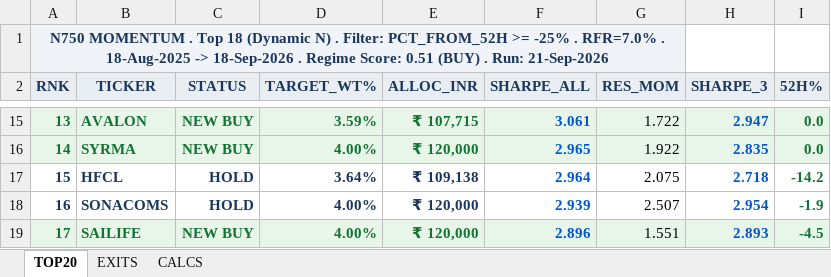
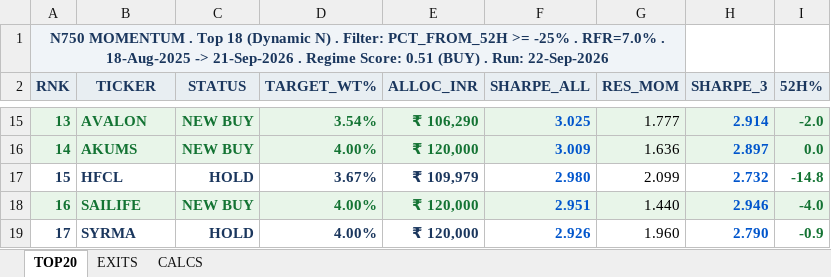
Before and after one commit to ameetst/code, an Excel workbook: momentum/Sharpe/N750_rankings.xlsx, sheet TOP20, drawn as a sheet; only a part is shown, gaps mark what is left out; values as stored, in another font and other column widths than the file's, no borders; the diff covers the shown part only; the diff names each change by its address in the sheet, - before the commit and + after, or states it on an @@ line.

```diff
--- a/momentum/Sharpe/N750_rankings.xlsx (sheet TOP20)
+++ b/momentum/Sharpe/N750_rankings.xlsx (sheet TOP20)
-A1 (RNK): …18-Aug-2025 -> 18-Sep-2026 . Regime Score: 0.51 (BUY) . Run: 21-Sep-2026
+A1 (RNK): …18-Aug-2025 -> 21-Sep-2026 . Regime Score: 0.51 (BUY) . Run: 22-Sep-2026
-D15 (TARGET_WT%): 3.59%
+D15 (TARGET_WT%): 3.54%
-E15 (ALLOC_INR): ₹ 107,715
+E15 (ALLOC_INR): ₹ 106,290
-F15 (SHARPE_ALL): 3.061
+F15 (SHARPE_ALL): 3.025
-G15 (RES_MOM): 1.722
+G15 (RES_MOM): 1.777
-H15 (SHARPE_3): 2.947
+H15 (SHARPE_3): 2.914
-I15 (52H%): 0.0
+I15 (52H%): -2.0
-B16 (TICKER): SYRMA
+B16 (TICKER): AKUMS
-F16 (SHARPE_ALL): 2.965
+F16 (SHARPE_ALL): 3.009
-G16 (RES_MOM): 1.922
+G16 (RES_MOM): 1.636
-H16 (SHARPE_3): 2.835
+H16 (SHARPE_3): 2.897
-D17 (TARGET_WT%): 3.64%
+D17 (TARGET_WT%): 3.67%
-E17 (ALLOC_INR): ₹ 109,138
+E17 (ALLOC_INR): ₹ 109,979
-F17 (SHARPE_ALL): 2.964
+F17 (SHARPE_ALL): 2.980
-G17 (RES_MOM): 2.075
+G17 (RES_MOM): 2.099
-H17 (SHARPE_3): 2.718
+H17 (SHARPE_3): 2.732
-I17 (52H%): -14.2
+I17 (52H%): -14.8
-A18:I18 fill: none
+A18:I18 fill: #E8F5E9
-A18:E18 text colour: #1A365D
+A18:E18 text colour: #137333
-B18 (TICKER): SONACOMS
+B18 (TICKER): SAILIFE
-C18 (STATUS): HOLD
+C18 (STATUS): NEW BUY
-F18 (SHARPE_ALL): 2.939
+F18 (SHARPE_ALL): 2.951
-G18 (RES_MOM): 2.507
+G18 (RES_MOM): 1.440
-H18 (SHARPE_3): 2.954
+H18 (SHARPE_3): 2.946
-I18 (52H%): -1.9
+I18 (52H%): -4.0
-A19:I19 fill: #E8F5E9
+A19:I19 fill: none
-A19:E19 text colour: #137333
+A19:E19 text colour: #1A365D
-B19 (TICKER): SAILIFE
+B19 (TICKER): SYRMA
-C19 (STATUS): NEW BUY
+C19 (STATUS): HOLD
-F19 (SHARPE_ALL): 2.896
+F19 (SHARPE_ALL): 2.926
-G19 (RES_MOM): 1.551
+G19 (RES_MOM): 1.960
-H19 (SHARPE_3): 2.893
+H19 (SHARPE_3): 2.790
-I19 (52H%): -4.5
+I19 (52H%): -0.9
```
Also changed, not shown: 76 edited cells and cell formats elsewhere in this sheet, sheet CALCS, sheet EXITS, momentum/ETFs/ETF_updated.xlsx, momentum/ETFs/etf_rankings.xlsx, 18 other files.
